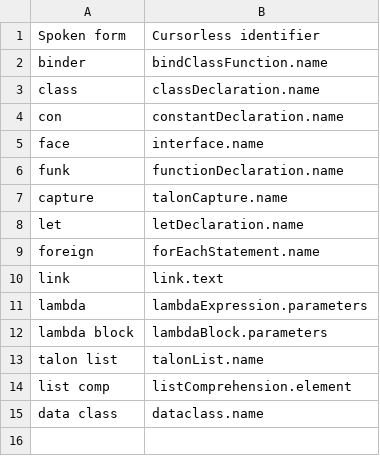
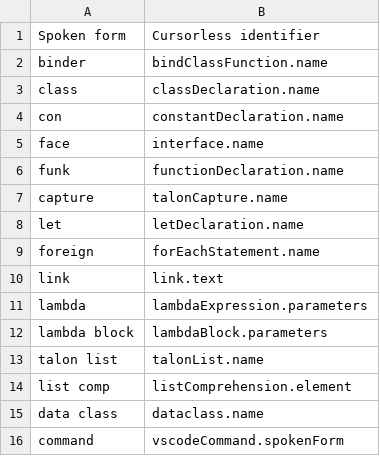
Before and after one commit to pokey/pokey_talon, a CSV file: cursorless-settings/experimental/insertion_snippets_single_phrase.csv, drawn as a sheet.

```diff
--- a/cursorless-settings/experimental/insertion_snippets_single_phrase.csv
+++ b/cursorless-settings/experimental/insertion_snippets_single_phrase.csv
@@ -15 +15,2 @@ list comp, listComprehension.element
 data class, dataclass.name
+command, vscodeCommand.spokenForm
```
Also changed, not shown: cursorless-settings/experimental/actions_custom.csv, cursorless-settings/modifier_scope_types.csv, 1 other file.
